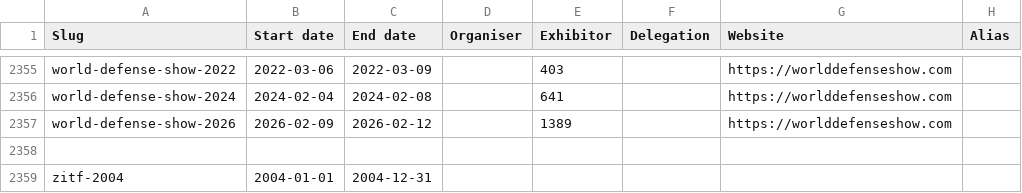
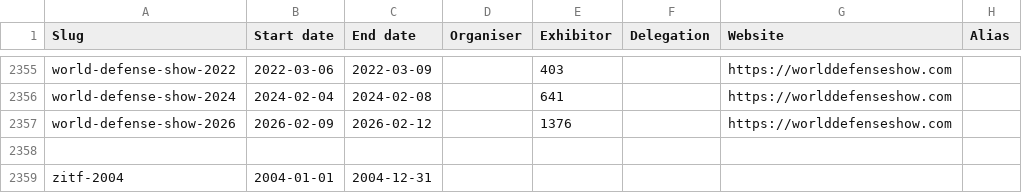
Before and after one commit to caatdata/arms-and-security-fair-exhibitors, a CSV file: summary.csv, drawn as a sheet; only a part is shown, gaps mark what is left out.

Commit message:
Update World Defense Show 2026 exhibitor list.

```diff
--- a/summary.csv
+++ b/summary.csv
@@ -2356,3 +2356,3 @@ world-defense-show-2022,2022-03-06,2022-03-09,,403,,https://worlddefenseshow.com
 world-defense-show-2024,2024-02-04,2024-02-08,,641,,https://worlddefenseshow.com,
-world-defense-show-2026,2026-02-09,2026-02-12,,1389,,https://worlddefenseshow.com,
+world-defense-show-2026,2026-02-09,2026-02-12,,1376,,https://worlddefenseshow.com,
 ,,,,,,,
```
Also changed, not shown: 2 other files.
